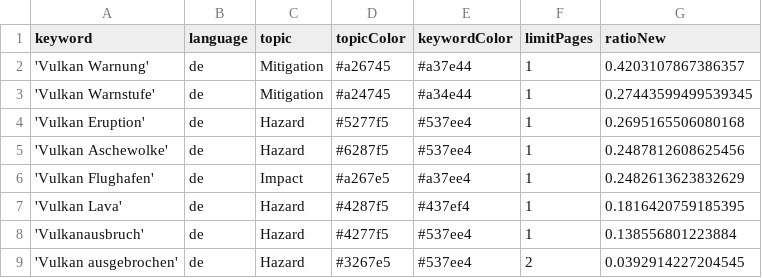
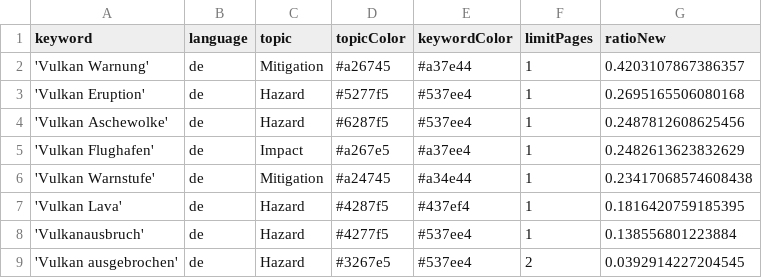
Before and after one commit to paularicarda-news/volcanoIsComing, a CSV file: keywords.csv, drawn as a sheet; removed rows and columns are numbered as before the commit, all else as after; the diff names each change by its address in the sheet, - before the commit and + after, or states it on an @@ line.

Commit message:
Commit from GitHub Actions (harvest:0.0)

```diff
--- a/keywords.csv
+++ b/keywords.csv
-row 3: 'Vulkan Warnstufe' | de | Mitigation | #a24745 | #a34e44 | 1 | 0.27443599499539345
+row 6: 'Vulkan Warnstufe' | de | Mitigation | #a24745 | #a34e44 | 1 | 0.23417068574608438
```
